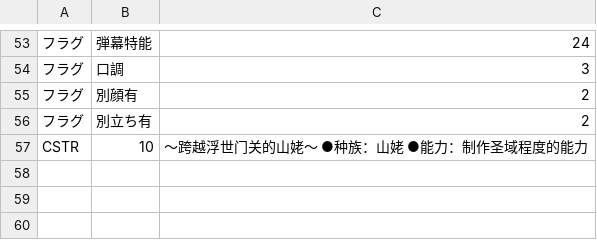
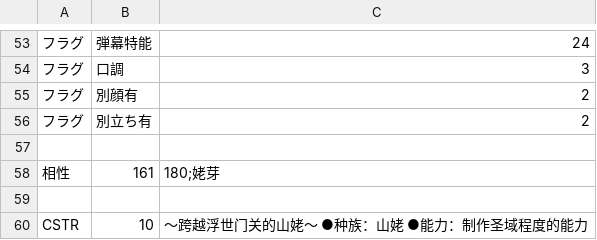
Before and after one commit to Paradox-Phenomenon/EraTW-Magic_DLC, a CSV file: CSV/Chara/Chara119 ネムノ.csv, drawn as a sheet; only a part is shown, gaps mark what is left out; the diff names each change by its address in the sheet, - before the commit and + after, or states it on an @@ line.

```diff
--- a/CSV/Chara/Chara119 ネムノ.csv
+++ b/CSV/Chara/Chara119 ネムノ.csv
+row 57: (empty)
+row 58: 相性 | 161 | 180;姥芽
+row 59: (empty)
```
Also changed, not shown: CSV/_Rename.csv, resources/EagloV/CATBURGER.csv, 25 other files.
